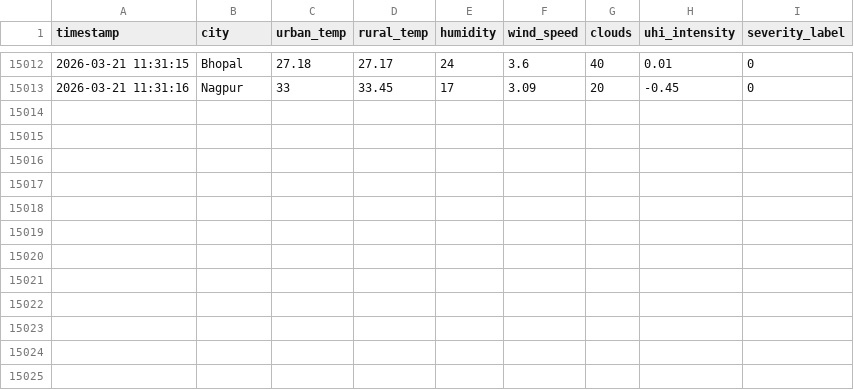
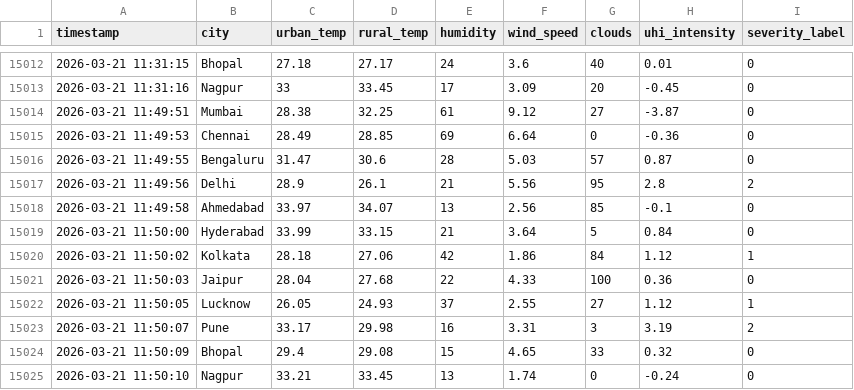
Before and after one commit to abhijith13923/AI-HeatIsland-Mitigation-System, a CSV file: uhi_india_dataset.csv, drawn as a sheet; only a part is shown, gaps mark what is left out; the diff names each change by its address in the sheet, - before the commit and + after, or states it on an @@ line.

```diff
--- a/uhi_india_dataset.csv
+++ b/uhi_india_dataset.csv
+row 15014: 2026-03-21 11:49:51 | Mumbai | 28.38 | 32.25 | 61 | 9.12 | 27 | -3.87 | 0
+row 15015: 2026-03-21 11:49:53 | Chennai | 28.49 | 28.85 | 69 | 6.64 | 0 | -0.36 | 0
+row 15016: 2026-03-21 11:49:55 | Bengaluru | 31.47 | 30.6 | 28 | 5.03 | 57 | 0.87 | 0
+row 15017: 2026-03-21 11:49:56 | Delhi | 28.9 | 26.1 | 21 | 5.56 | 95 | 2.8 | 2
+row 15018: 2026-03-21 11:49:58 | Ahmedabad | 33.97 | 34.07 | 13 | 2.56 | 85 | -0.1 | 0
+row 15019: 2026-03-21 11:50:00 | Hyderabad | 33.99 | 33.15 | 21 | 3.64 | 5 | 0.84 | 0
+row 15020: 2026-03-21 11:50:02 | Kolkata | 28.18 | 27.06 | 42 | 1.86 | 84 | 1.12 | 1
+row 15021: 2026-03-21 11:50:03 | Jaipur | 28.04 | 27.68 | 22 | 4.33 | 100 | 0.36 | 0
+row 15022: 2026-03-21 11:50:05 | Lucknow | 26.05 | 24.93 | 37 | 2.55 | 27 | 1.12 | 1
+row 15023: 2026-03-21 11:50:07 | Pune | 33.17 | 29.98 | 16 | 3.31 | 3 | 3.19 | 2
+row 15024: 2026-03-21 11:50:09 | Bhopal | 29.4 | 29.08 | 15 | 4.65 | 33 | 0.32 | 0
+row 15025: 2026-03-21 11:50:10 | Nagpur | 33.21 | 33.45 | 13 | 1.74 | 0 | -0.24 | 0
```
